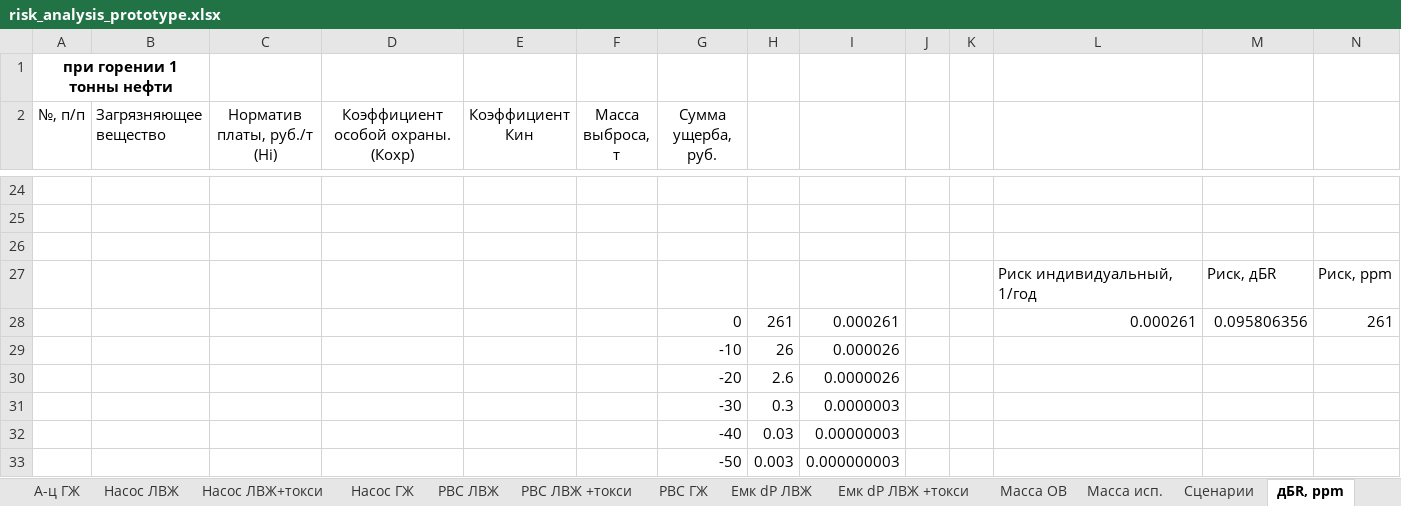
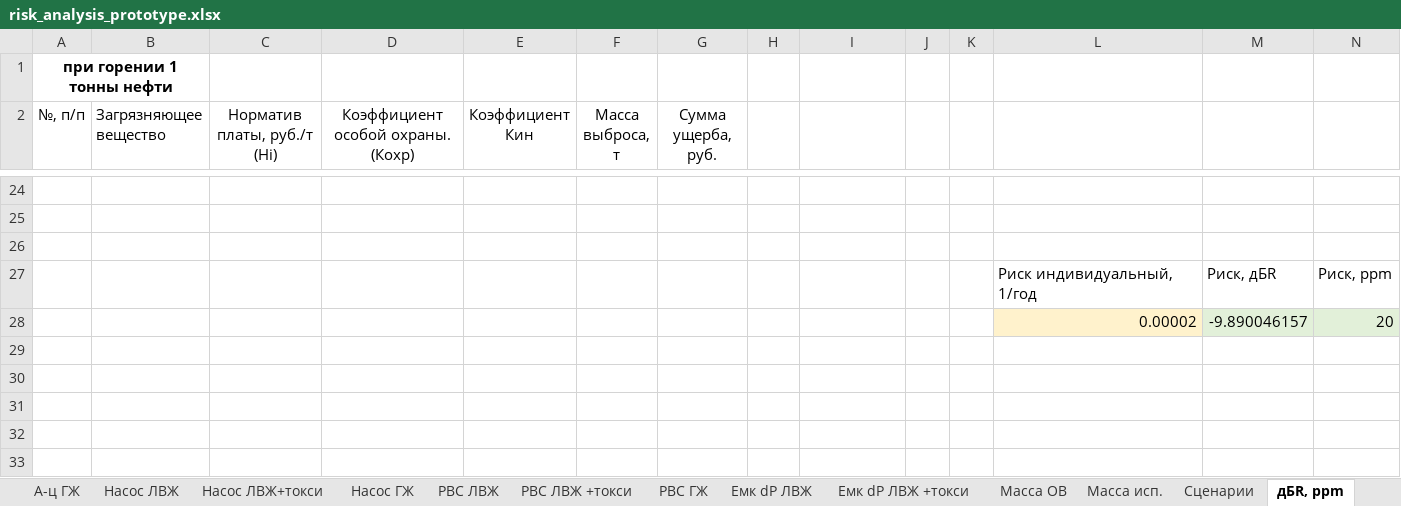
Before and after one commit to Konstantin-kzn-88/risk_analysis, an Excel workbook: risk_analysis_prototype.xlsx, sheet дБR, ppm, drawn as a sheet; only a part is shown, gaps mark what is left out; values as stored, in another font and other column widths than the file's, no borders; charts and pictures not drawn; removed rows and columns are numbered as before the commit, all else as after; rows hold the shown columns only; the diff names each change by its address in the sheet, - before the commit and + after, or states it on an @@ line.

```diff
--- a/risk_analysis_prototype.xlsx (sheet дБR, ppm)
+++ b/risk_analysis_prototype.xlsx (sheet дБR, ppm)
-row 28:  |  |  |  |  |  | 0 | 261 | 0.000261 |  |  | 0.000261 | 0.095806356 | 261
-row 29:  |  |  |  |  |  | -10 | 26 | 0.000026
-row 30:  |  |  |  |  |  | -20 | 2.6 | 0.0000026
-row 31:  |  |  |  |  |  | -30 | 0.3 | 0.0000003
-row 32:  |  |  |  |  |  | -40 | 0.03 | 0.00000003
-row 33:  |  |  |  |  |  | -50 | 0.003 | 0.000000003
+row 28:  |  |  |  |  |  |  |  |  |  |  | 0.00002 | -9.890046157 | 20
```
Also changed, not shown: other sheet tabs, charts or pictures, 2 other files.
